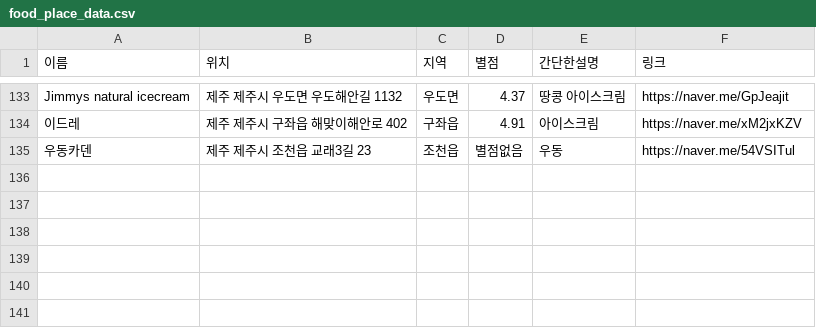
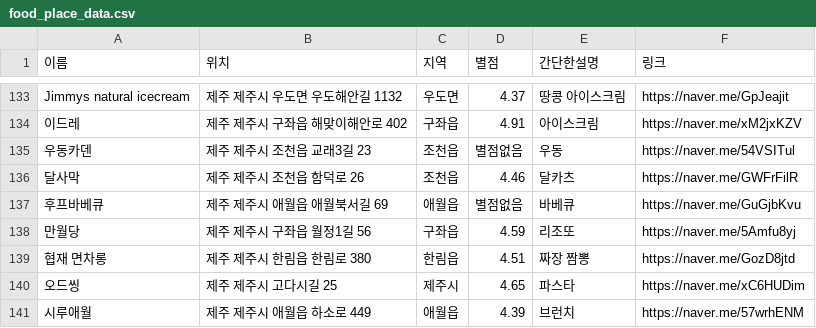
Before and after one commit to OSS-3-MINTAEK/Recomendataion_Place, a CSV file: food_place_data.csv, drawn as a sheet; only a part is shown, gaps mark what is left out; the diff names each change by its address in the sheet, - before the commit and + after, or states it on an @@ line.

Commit message:
add_food

```diff
--- a/food_place_data.csv
+++ b/food_place_data.csv
+row 136: 달사막 | 제주 제주시 조천읍 함덕로 26 | 조천읍 | 4.46 | 달카츠 | https://naver.me/GWFrFilR
+row 137: 후프바베큐 | 제주 제주시 애월읍 애월북서길 69 | 애월읍 | 별점없음 | 바베큐 | https://naver.me/GuGjbKvu
+row 138: 만월당 | 제주 제주시 구좌읍 월정1길 56 | 구좌읍 | 4.59 | 리조또 | https://naver.me/5Amfu8yj
+row 139: 협재 면차롱 | 제주 제주시 한림읍 한림로 380 | 한림읍 | 4.51 | 짜장 짬뽕 | https://naver.me/GozD8jtd
+row 140: 오드씽 | 제주 제주시 고다시길 25 | 제주시 | 4.65 | 파스타 | https://naver.me/xC6HUDim
+row 141: 시루애월 | 제주 제주시 애월읍 하소로 449 | 애월읍 | 4.39 | 브런치 | https://naver.me/57wrhENM
```
